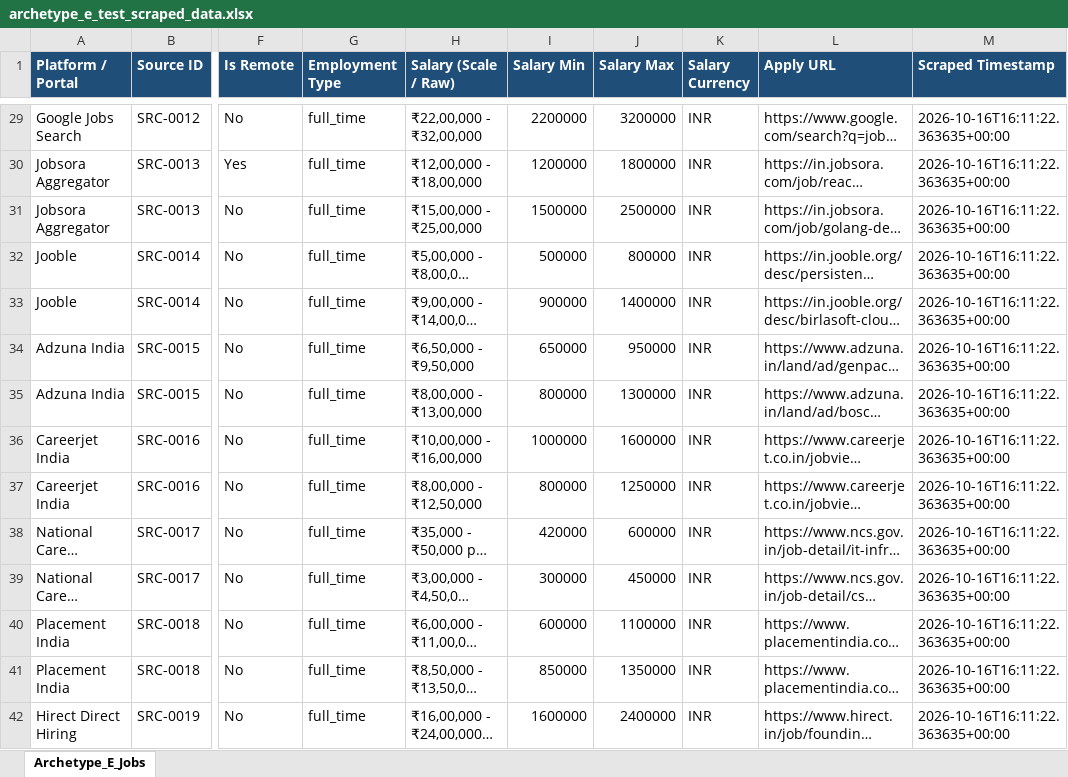
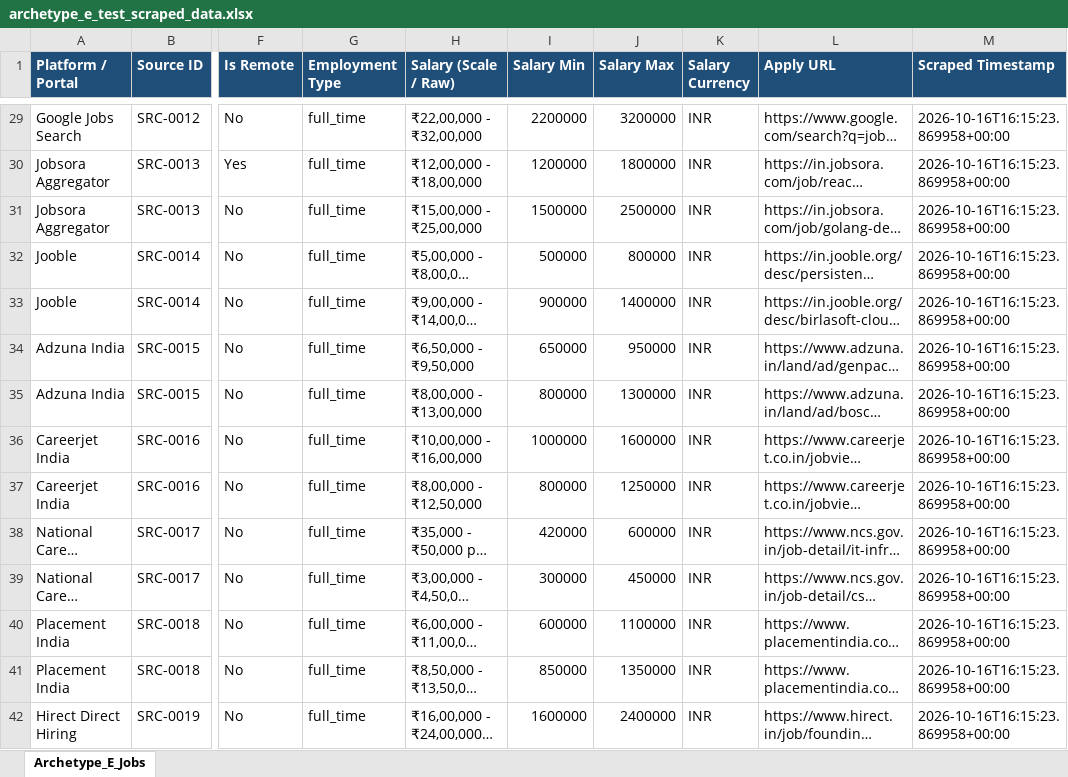
Before and after one commit to Sharma-Vansh/leadgen, an Excel workbook: module_1_scraping_engine/data/output/archetype_e_test_scraped_data.xlsx, sheet Archetype_E_Jobs, drawn as a sheet; only a part is shown, gaps mark what is left out; long unchanged cells end in …; values as stored, in another font and other column widths than the file's, no borders; the diff covers the shown part only; the diff names each change by its address in the sheet, - before the commit and + after, or states it on an @@ line.

Commit message:
test: Verify all 25 Archetype E stealth portals with preview logging and scorecard

```diff
--- a/module_1_scraping_engine/data/output/archetype_e_test_scraped_data.xlsx (sheet Archetype_E_Jobs)
+++ b/module_1_scraping_engine/data/output/archetype_e_test_scraped_data.xlsx (sheet Archetype_E_Jobs)
-M29:M42 (Scraped Timestamp): 2026-10-16T16:11:22.363635+00:00
+M29:M42 (Scraped Timestamp): 2026-10-16T16:15:23.869958+00:00
```
Also changed, not shown: 40 edited cells elsewhere in this sheet, 2 other files.
